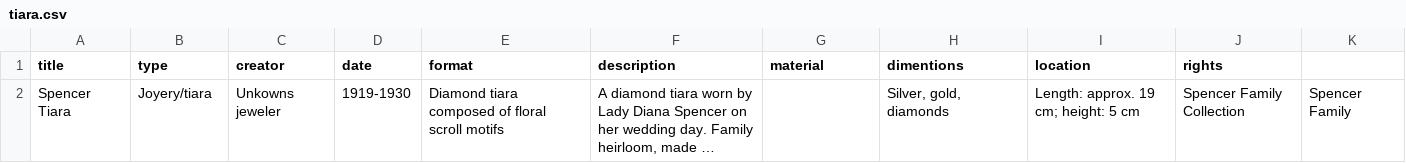
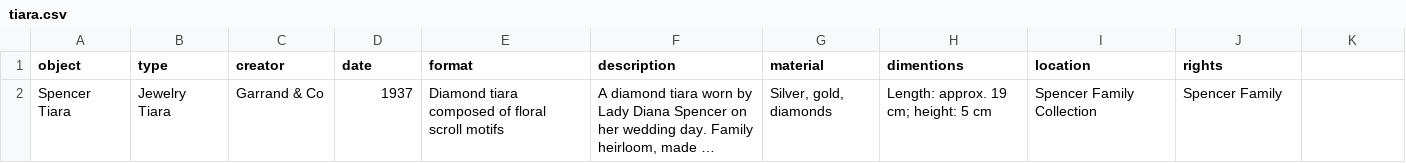
Before and after one commit to digitalctrlv/LifeOfDiana, a CSV file: objects/tiara.csv, drawn as a sheet; long unchanged cells end in …; the diff names each change by its address in the sheet, - before the commit and + after, or states it on an @@ line.

Commit message:
objects/tiara

```diff
--- a/objects/tiara.csv
+++ b/objects/tiara.csv
-A1: title
+A1: object
-B2 (type): Joyery/tiara
+B2 (type): Jewelry Tiara
-C2 (creator): Unkowns jeweler
+C2 (creator): Garrand & Co
-D2 (date): 1919-1930
+D2 (date): 1937
-G2 (material): (empty)
+G2 (material): Silver, gold, diamonds
-H2 (dimentions): Silver, gold, diamonds
+H2 (dimentions): Length: approx. 19 cm; height: 5 cm
-I2 (location): Length: approx. 19 cm; height: 5 cm
+I2 (location): Spencer Family Collection
-J2 (rights): Spencer Family Collection
+J2 (rights): Spencer Family
-K2: Spencer Family
+K2: (empty)
```
